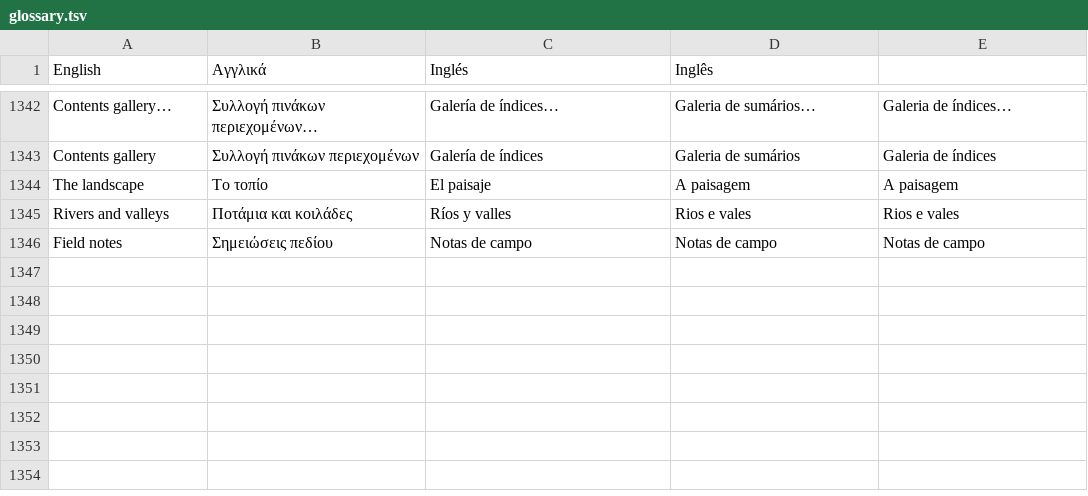
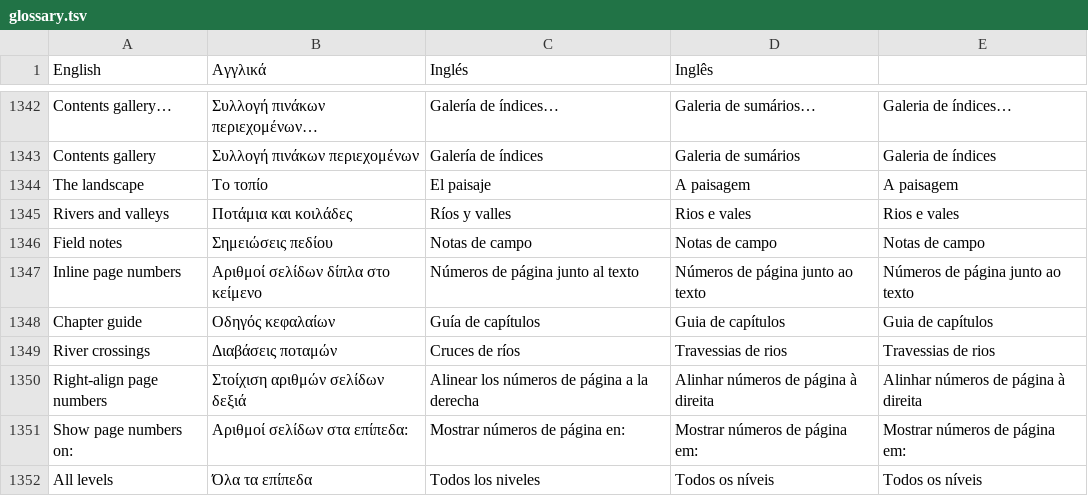
Before and after one commit to NullMagic2/Impress, a TSV file: crates/gui/assets/locales/glossary.tsv, drawn as a sheet; only a part is shown, gaps mark what is left out.

Commit message:
Preview and customize contents page numbers by heading level

```diff
--- a/crates/gui/assets/locales/glossary.tsv
+++ b/crates/gui/assets/locales/glossary.tsv
@@ -1346 +1346,7 @@ Rivers and valleys	Ποτάμια και κοιλάδες	Ríos y valles	Rios e
 Field notes	Σημειώσεις πεδίου	Notas de campo	Notas de campo	Notas de campo
+Inline page numbers	Αριθμοί σελίδων δίπλα στο κείμενο	Números de página junto al texto	Números de página junto ao texto	Números de página junto ao texto
+Chapter guide	Οδηγός κεφαλαίων	Guía de capítulos	Guia de capítulos	Guia de capítulos
+River crossings	Διαβάσεις ποταμών	Cruces de ríos	Travessias de rios	Travessias de rios
+Right-align page numbers	Στοίχιση αριθμών σελίδων δεξιά	Alinear los números de página a la derecha	Alinhar números de página à direita	Alinhar números de página à direita
+Show page numbers on:	Αριθμοί σελίδων στα επίπεδα:	Mostrar números de página en:	Mostrar números de página em:	Mostrar números de página em:
+All levels	Όλα τα επίπεδα	Todos los niveles	Todos os níveis	Todos os níveis
```
Also changed, not shown: 9 other files.
